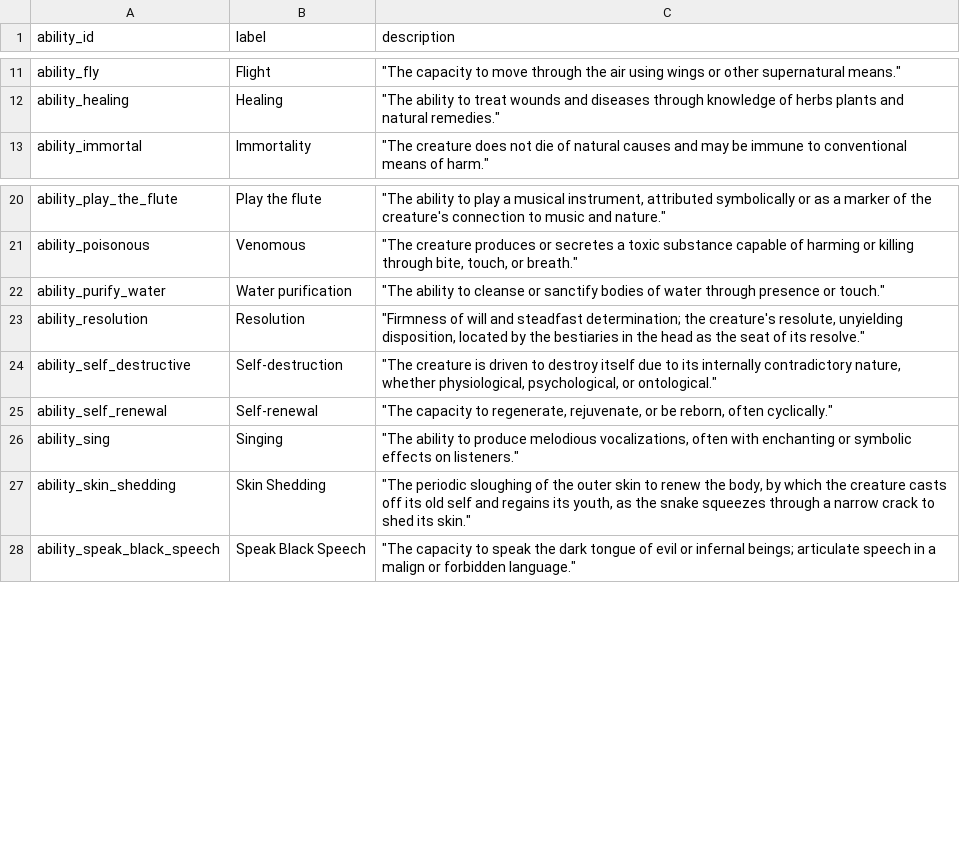
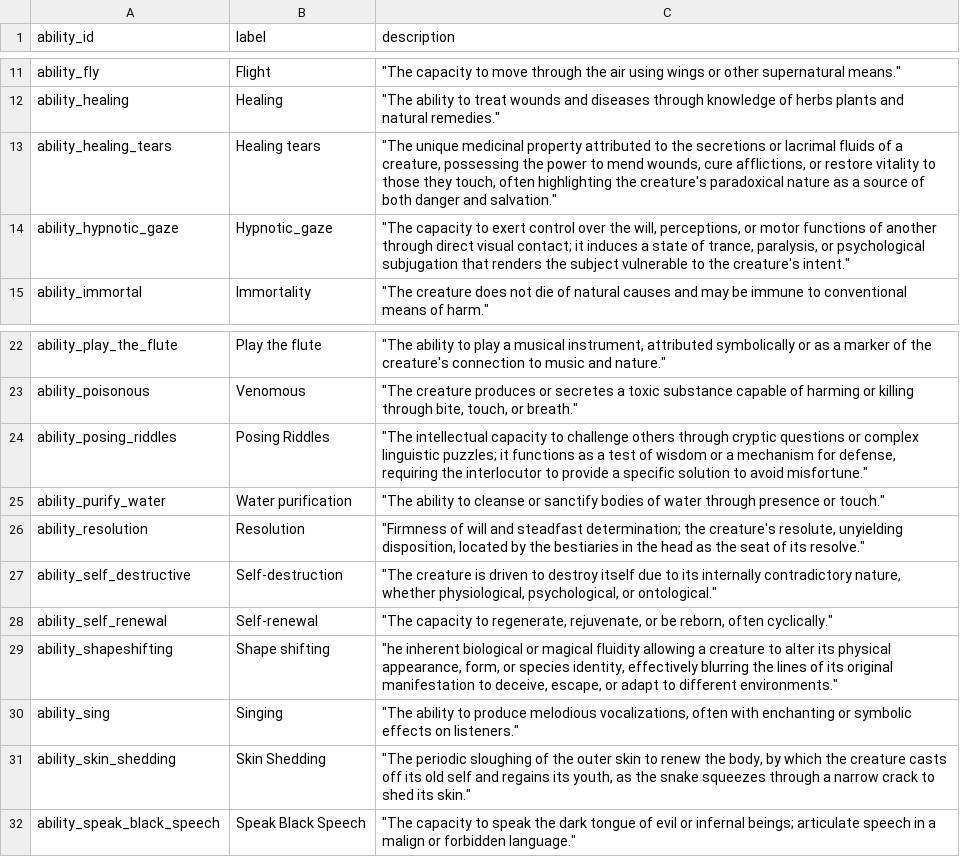
Before and after one commit to hexWitches/beast, a CSV file: graph/data/abilities.csv, drawn as a sheet; only a part is shown, gaps mark what is left out; the diff names each change by its address in the sheet, - before the commit and + after, or states it on an @@ line.

Commit message:
add durandscheme section on website + fix csv and graph

```diff
--- a/graph/data/abilities.csv
+++ b/graph/data/abilities.csv
+row 13: ability_healing_tears | Healing tears | "The unique medicinal property attributed to the secretions or lacrimal fluids of a creature, possessing the power to mend wounds, cure afflictions, or restore vitality to those they touch, often highlighting the creature's paradoxical nature as a source of both danger and salvation."
+row 14: ability_hypnotic_gaze | Hypnotic_gaze | "The capacity to exert control over the will, perceptions, or motor functions of another through direct visual contact; it induces a state of trance, paralysis, or psychological subjugation that renders the subject vulnerable to the creature's intent."
+row 24: ability_posing_riddles | Posing Riddles | "The intellectual capacity to challenge others through cryptic questions or complex linguistic puzzles; it functions as a test of wisdom or a mechanism for defense, requiring the interlocutor to provide a specific solution to avoid misfortune."
+row 29: ability_shapeshifting | Shape shifting | "he inherent biological or magical fluidity allowing a creature to alter its physical appearance, form, or species identity, effectively blurring the lines of its original manifestation to deceive, escape, or adapt to different environments."
```
Also changed, not shown: graph/data/archetypes.csv, graph/data/creatures.csv, 10 other files.
